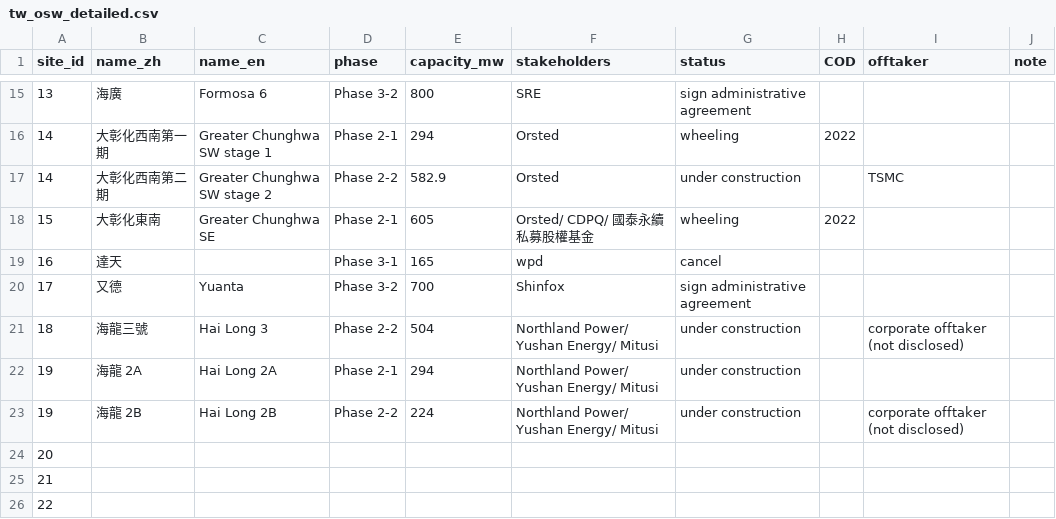
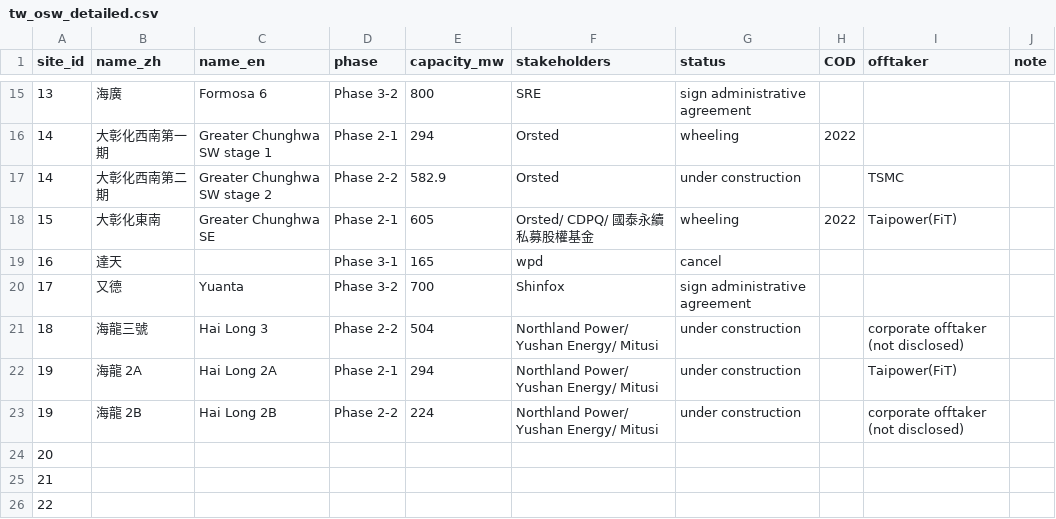
Before and after one commit to UJie87/energy_db, a CSV file: data/processed/tw/tw_osw_detailed.csv, drawn as a sheet; only a part is shown, gaps mark what is left out.

Commit message:
add offshore wind farm detailed info

```diff
--- a/data/processed/tw/tw_osw_detailed.csv
+++ b/data/processed/tw/tw_osw_detailed.csv
@@ -17,3 +17,3 @@
 14,大彰化西南第二期,Greater Chunghwa SW stage 2,Phase 2-2,582.9,Orsted,under construction,,TSMC,
-15,大彰化東南,Greater Chunghwa SE,Phase 2-1,605,Orsted/ CDPQ/ 國泰永續私募股權基金,wheeling,2022,,
+15,大彰化東南,Greater Chunghwa SE,Phase 2-1,605,Orsted/ CDPQ/ 國泰永續私募股權基金,wheeling,2022,Taipower(FiT),
 16,達天,,Phase 3-1,165,wpd,cancel,,,
@@ -21,3 +21,3 @@
 18,海龍三號,Hai Long 3,Phase 2-2,504,Northland Power/ Yushan Energy/ Mitusi,under construction,,corporate offtaker (not disclosed),
-19,海龍 2A,Hai Long 2A,Phase 2-1,294,Northland Power/ Yushan Energy/ Mitusi,under construction,,,
+19,海龍 2A,Hai Long 2A,Phase 2-1,294,Northland Power/ Yushan Energy/ Mitusi,under construction,,Taipower(FiT),
 19,海龍 2B,Hai Long 2B,Phase 2-2,224,Northland Power/ Yushan Energy/ Mitusi,under construction,,corporate offtaker (not disclosed),
```
Also changed, not shown: 2 other files.
